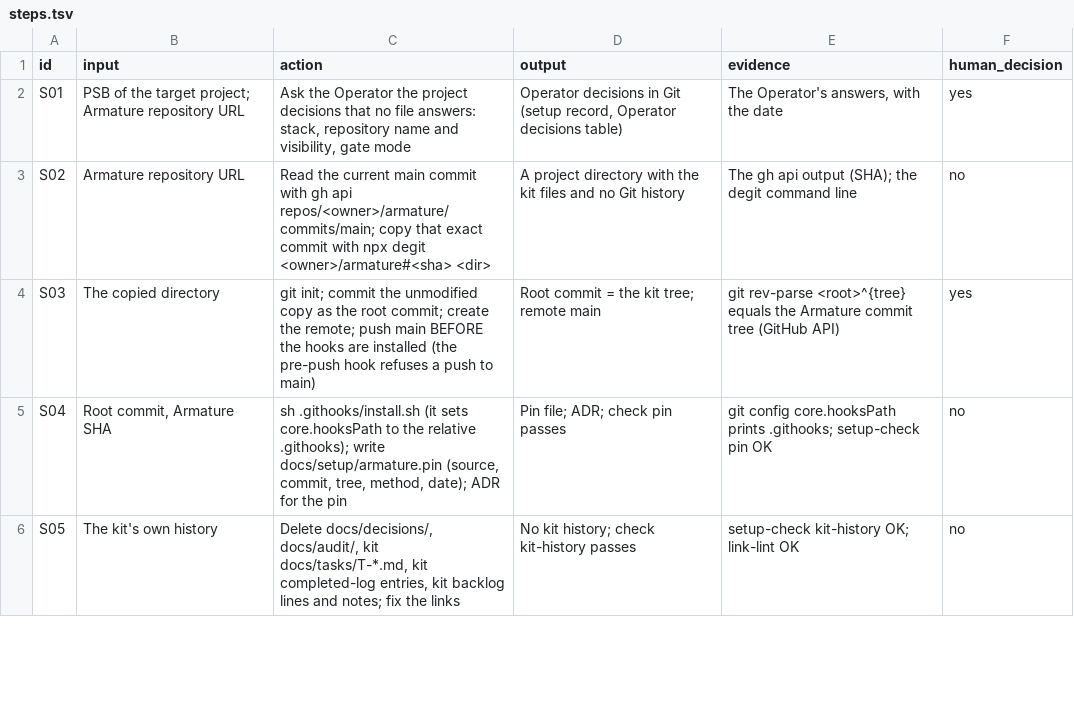
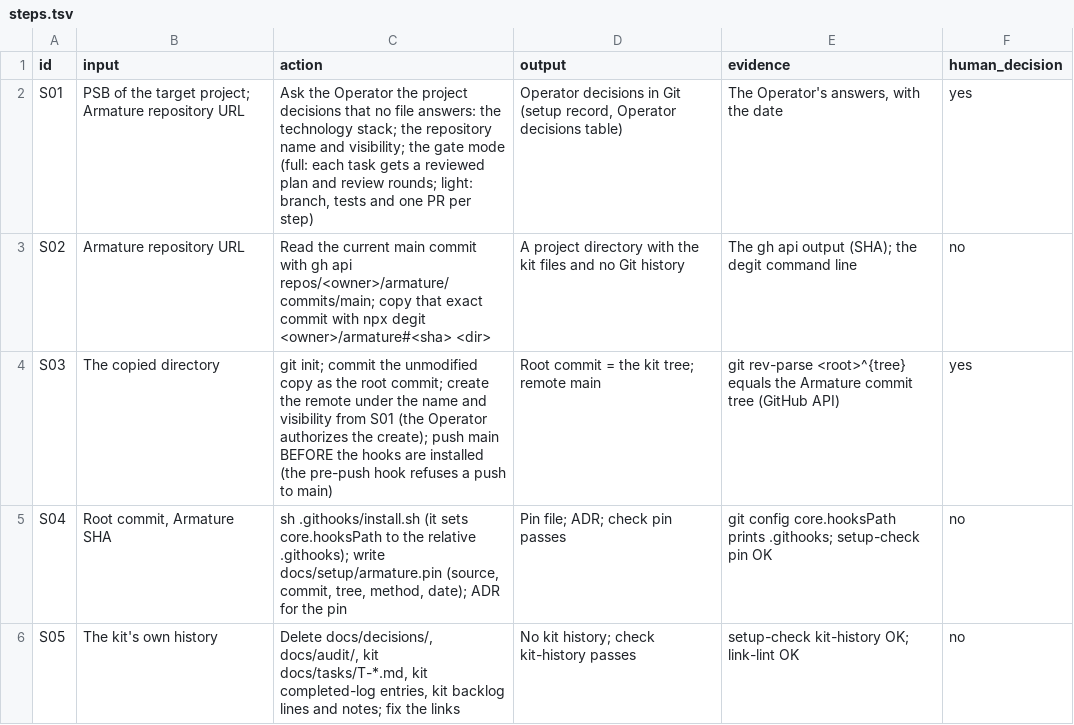
Before and after one commit to pharzam/layup, a TSV file: docs/setup/steps.tsv, drawn as a sheet; only a part is shown.

Commit message:
fix: T-9mmm correct the value count; name the decisions of S01 and S03; state how a target proves a step
Round 2 finding 1 (material) and 2-9.

```diff
--- a/docs/setup/steps.tsv
+++ b/docs/setup/steps.tsv
@@ -1,5 +1,5 @@
 id	input	action	output	evidence	human_decision
-S01	PSB of the target project; Armature repository URL	Ask the Operator the project decisions that no file answers: stack, repository name and visibility, gate mode	Operator decisions in Git (setup record, Operator decisions table)	The Operator's answers, with the date	yes
+S01	PSB of the target project; Armature repository URL	Ask the Operator the project decisions that no file answers: the technology stack; the repository name and visibility; the gate mode (full: each task gets a reviewed plan and review rounds; light: branch, tests and one PR per step)	Operator decisions in Git (setup record, Operator decisions table)	The Operator's answers, with the date	yes
 S02	Armature repository URL	Read the current main commit with gh api repos/<owner>/armature/commits/main; copy that exact commit with npx degit <owner>/armature#<sha> <dir>	A project directory with the kit files and no Git history	The gh api output (SHA); the degit command line	no
-S03	The copied directory	git init; commit the unmodified copy as the root commit; create the remote; push main BEFORE the hooks are installed (the pre-push hook refuses a push to main)	Root commit = the kit tree; remote main	git rev-parse <root>^{tree} equals the Armature commit tree (GitHub API)	yes
+S03	The copied directory	git init; commit the unmodified copy as the root commit; create the remote under the name and visibility from S01 (the Operator authorizes the create); push main BEFORE the hooks are installed (the pre-push hook refuses a push to main)	Root commit = the kit tree; remote main	git rev-parse <root>^{tree} equals the Armature commit tree (GitHub API)	yes
 S04	Root commit, Armature SHA	sh .githooks/install.sh (it sets core.hooksPath to the relative .githooks); write docs/setup/armature.pin (source, commit, tree, method, date); ADR for the pin	Pin file; ADR; check pin passes	git config core.hooksPath prints .githooks; setup-check pin OK	no
```
Also changed, not shown: 4 other files.
